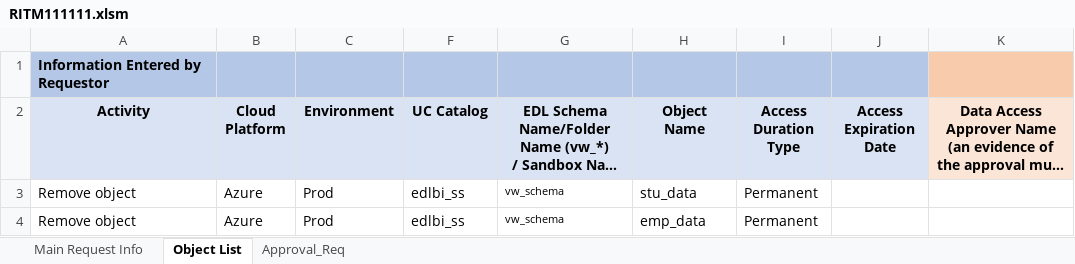
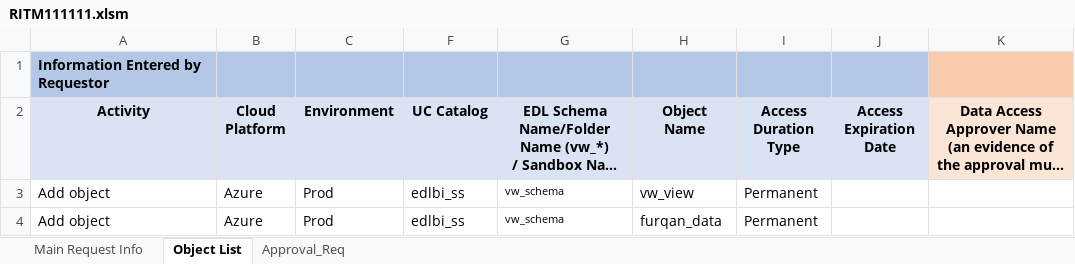
Before and after one commit to 54Legacy-Rogers-PoC/rogers-udda-dbx-poc, an Excel workbook: requests/object-access/dev/RITM111111.xlsm, sheet Object List, drawn as a sheet; long unchanged cells end in …; values as stored, in another font and other column widths than the file's, no borders; the diff names each change by its address in the sheet, - before the commit and + after, or states it on an @@ line.

```diff
--- a/requests/object-access/dev/RITM111111.xlsm (sheet Object List)
+++ b/requests/object-access/dev/RITM111111.xlsm (sheet Object List)
-A3:A4 (Activity): Remove object
+A3:A4 (Activity): Add object
-H3 (Object Name): stu_data
+H3 (Object Name): vw_view
-H4 (Object Name): emp_data
+H4 (Object Name): furqan_data
```
Also changed, not shown: 11 other files.
